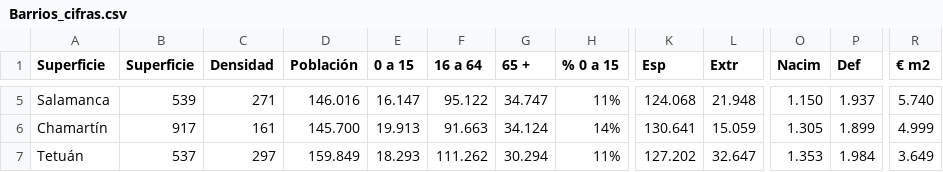
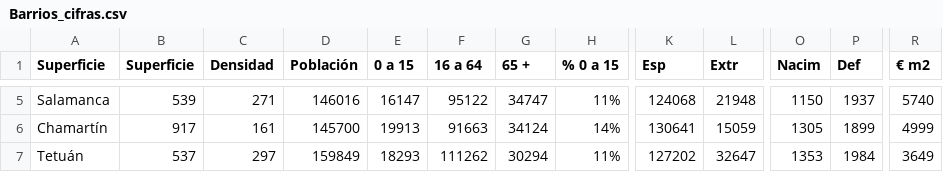
Before and after one commit to juanvpa/Proyecto-Final-Ironhack, a CSV file: Data/Barrios_cifras.csv, drawn as a sheet; only a part is shown, gaps mark what is left out; the diff covers the shown part only; the diff names each change by its address in the sheet, - before the commit and + after, or states it on an @@ line.

```diff
--- a/Data/Barrios_cifras.csv
+++ b/Data/Barrios_cifras.csv
-D5 (Población): 146.016
+D5 (Población): 146016
-E5 (0 a 15): 16.147
+E5 (0 a 15): 16147
-F5 (16 a 64): 95.122
+F5 (16 a 64): 95122
-G5 (65 +): 34.747
+G5 (65 +): 34747
-K5 (Esp): 124.068
+K5 (Esp): 124068
-L5 (Extr): 21.948
+L5 (Extr): 21948
-O5 (Nacim): 1.150
+O5 (Nacim): 1150
-P5 (Def): 1.937
+P5 (Def): 1937
-R5 (€ m2): 5.740
+R5 (€ m2): 5740
-D6 (Población): 145.700
+D6 (Población): 145700
-E6 (0 a 15): 19.913
+E6 (0 a 15): 19913
-F6 (16 a 64): 91.663
+F6 (16 a 64): 91663
-G6 (65 +): 34.124
+G6 (65 +): 34124
-K6 (Esp): 130.641
+K6 (Esp): 130641
-L6 (Extr): 15.059
+L6 (Extr): 15059
-O6 (Nacim): 1.305
+O6 (Nacim): 1305
-P6 (Def): 1.899
+P6 (Def): 1899
-R6 (€ m2): 4.999
+R6 (€ m2): 4999
-D7 (Población): 159.849
+D7 (Población): 159849
-E7 (0 a 15): 18.293
+E7 (0 a 15): 18293
-F7 (16 a 64): 111.262
+F7 (16 a 64): 111262
-G7 (65 +): 30.294
+G7 (65 +): 30294
-K7 (Esp): 127.202
+K7 (Esp): 127202
-L7 (Extr): 32.647
+L7 (Extr): 32647
-O7 (Nacim): 1.353
+O7 (Nacim): 1353
-P7 (Def): 1.984
+P7 (Def): 1984
-R7 (€ m2): 3.649
+R7 (€ m2): 3649
```
Also changed, not shown: 92 edited cells elsewhere in this file, 7 other files.
